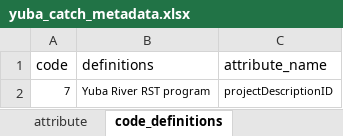
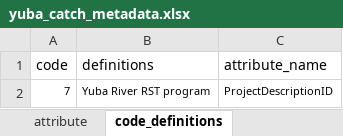
Before and after one commit to SRJPE/jpe-yuba-edi, an Excel workbook: data-raw/metadata/yuba_catch_metadata.xlsx, sheet code_definitions, drawn as a sheet; values as stored, in another font and other column widths than the file's, no borders; the diff names each change by its address in the sheet, - before the commit and + after, or states it on an @@ line.

```diff
--- a/data-raw/metadata/yuba_catch_metadata.xlsx (sheet code_definitions)
+++ b/data-raw/metadata/yuba_catch_metadata.xlsx (sheet code_definitions)
-C2 (attribute_name): projectDescriptionID
+C2 (attribute_name): ProjectDescriptionID
```
Also changed, not shown: data-raw/metadata/yuba_metadata.xlsx, data-raw/metadata/yuba_recapture_metadata.xlsx, 5 other files.
